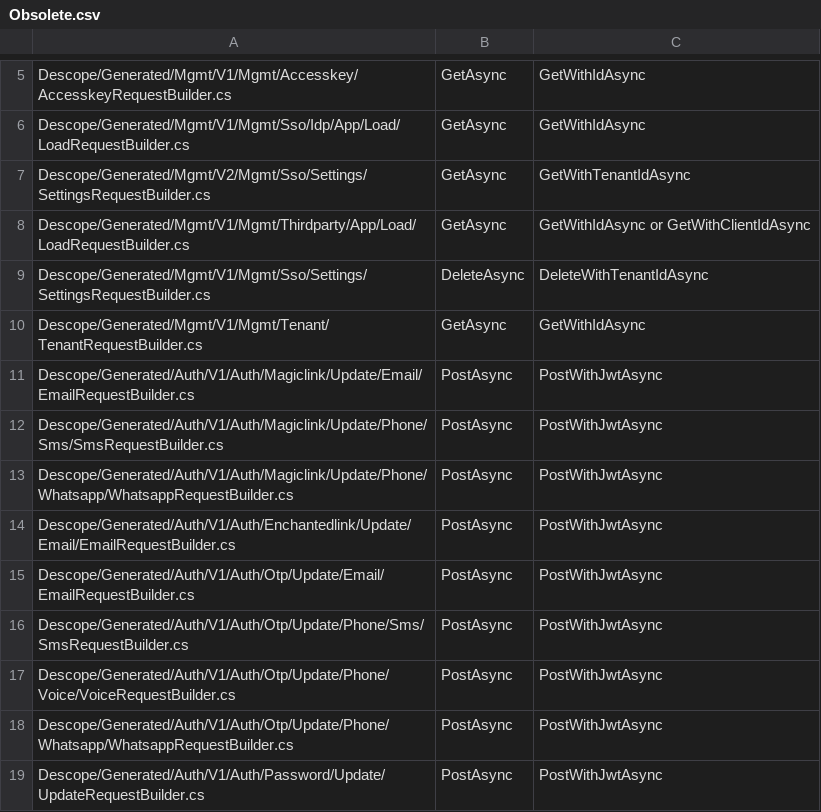
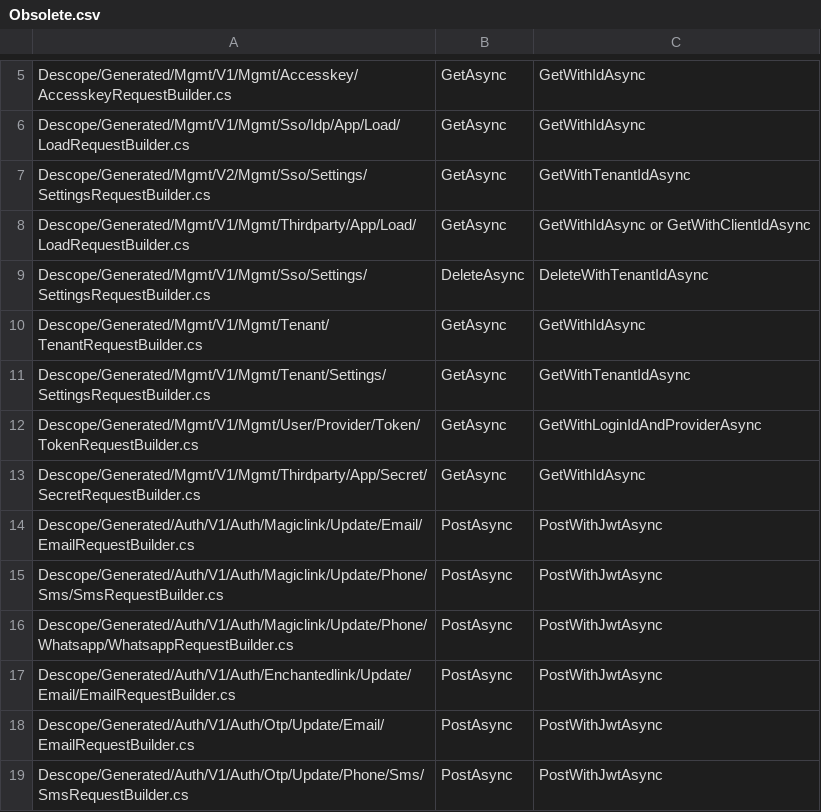
Before and after one commit to descope/descope-dotnet, a CSV file: Obsolete.csv, drawn as a sheet; only a part is shown, gaps mark what is left out; the shorter side is filled out with more unchanged rows.

```diff
--- a/Obsolete.csv
+++ b/Obsolete.csv
@@ -10,2 +10,5 @@ Descope/Generated/Mgmt/V1/Mgmt/Sso/Settings/SettingsRequestBuilder.cs,DeleteAsyn
 Descope/Generated/Mgmt/V1/Mgmt/Tenant/TenantRequestBuilder.cs,GetAsync,GetWithIdAsync
+Descope/Generated/Mgmt/V1/Mgmt/Tenant/Settings/SettingsRequestBuilder.cs,GetAsync,GetWithTenantIdAsync
+Descope/Generated/Mgmt/V1/Mgmt/User/Provider/Token/TokenRequestBuilder.cs,GetAsync,GetWithLoginIdAndProviderAsync
+Descope/Generated/Mgmt/V1/Mgmt/Thirdparty/App/Secret/SecretRequestBuilder.cs,GetAsync,GetWithIdAsync
 Descope/Generated/Auth/V1/Auth/Magiclink/Update/Email/EmailRequestBuilder.cs,PostAsync,PostWithJwtAsync
```
Also changed, not shown: 3 other files.
